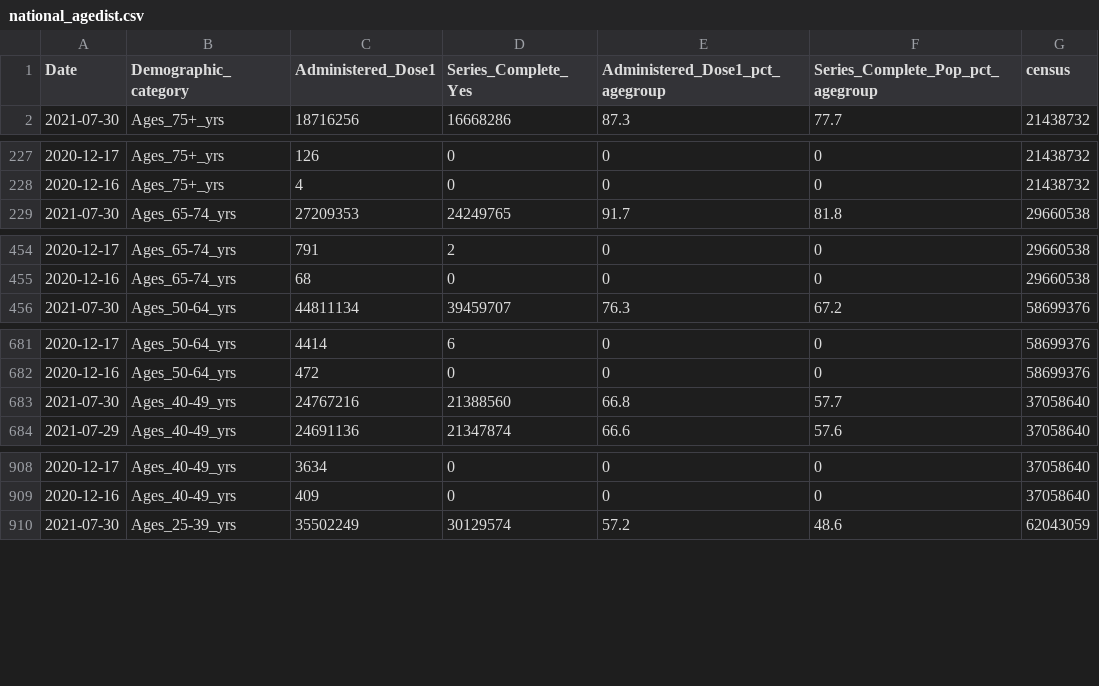
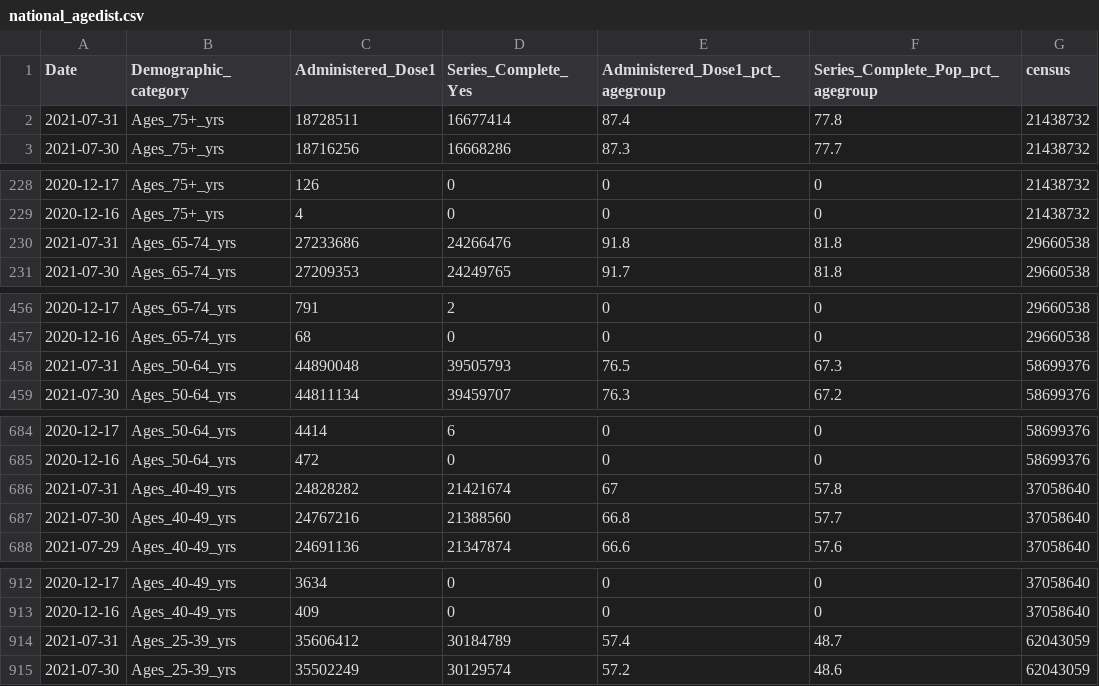
Before and after one commit to covidestim/cdc-vaccine-data, a CSV file: national_agedist.csv, drawn as a sheet; only a part is shown, gaps mark what is left out; the diff covers the shown part only; the diff names each change by its address in the sheet, - before the commit and + after, or states it on an @@ line.

```diff
--- a/national_agedist.csv
+++ b/national_agedist.csv
+row 2: 2021-07-31 | Ages_75+_yrs | 18728511 | 16677414 | 87.4 | 77.8 | 21438732
+row 230: 2021-07-31 | Ages_65-74_yrs | 27233686 | 24266476 | 91.8 | 81.8 | 29660538
+row 458: 2021-07-31 | Ages_50-64_yrs | 44890048 | 39505793 | 76.5 | 67.3 | 58699376
+row 686: 2021-07-31 | Ages_40-49_yrs | 24828282 | 21421674 | 67 | 57.8 | 37058640
+row 914: 2021-07-31 | Ages_25-39_yrs | 35606412 | 30184789 | 57.4 | 48.7 | 62043059
```
Also changed, not shown: 4 added rows elsewhere in this file, 1 other file.
